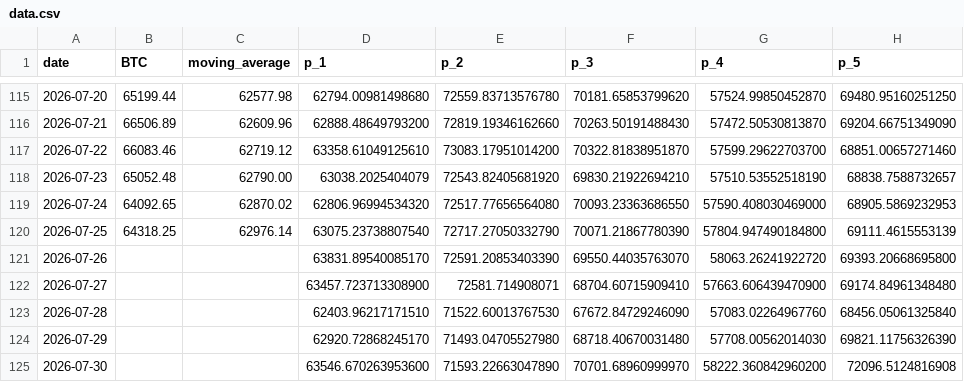
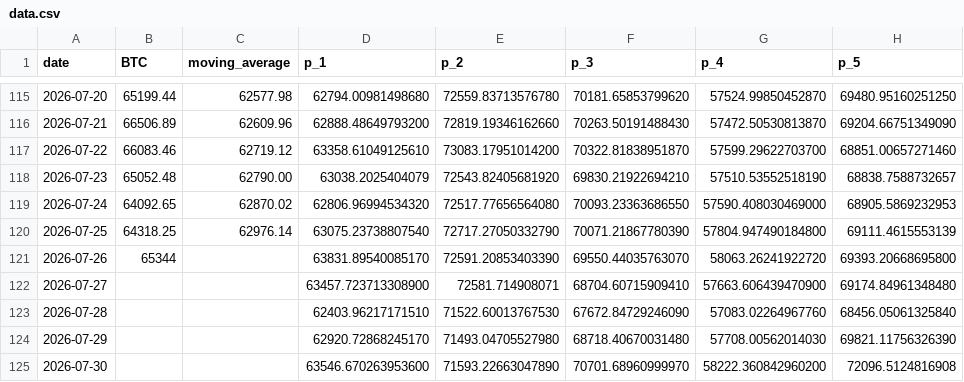
Before and after one commit to kaikasekai/kaikasekai, a CSV file: data.csv, drawn as a sheet; only a part is shown, gaps mark what is left out; the diff names each change by its address in the sheet, - before the commit and + after, or states it on an @@ line.

Commit message:
Update data.csv

```diff
--- a/data.csv
+++ b/data.csv
-B121 (BTC): (empty)
+B121 (BTC): 65344
```
